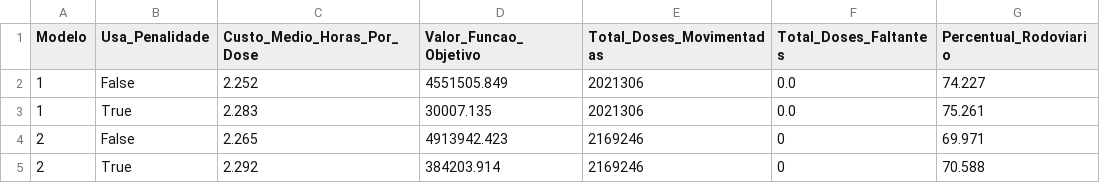
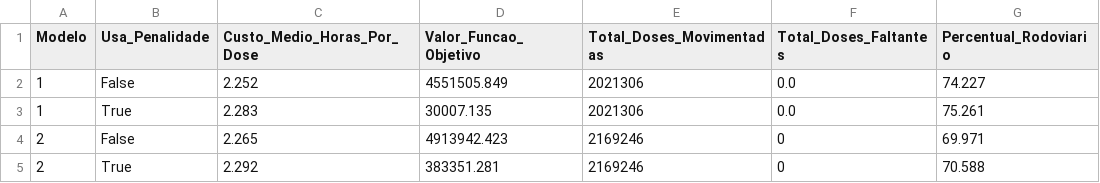
Before and after one commit to MatheusPercine/Optimizing_Vaccine_Distribution, a CSV file: Aplicacao_Gurobi_Python/resultados_caso_nacional/comparativo_modelos.csv, drawn as a sheet; only a part is shown; the diff names each change by its address in the sheet, - before the commit and + after, or states it on an @@ line.

```diff
--- a/Aplicacao_Gurobi_Python/resultados_caso_nacional/comparativo_modelos.csv
+++ b/Aplicacao_Gurobi_Python/resultados_caso_nacional/comparativo_modelos.csv
-D5 (Valor_Funcao_Objetivo): 384203.914
+D5 (Valor_Funcao_Objetivo): 383351.281
```
Also changed, not shown: Aplicacao_Gurobi_Python/caso_nacional/expiracao_jv.csv, Aplicacao_Gurobi_Python/caso_nacional/oferta_o_inter.csv, 14 other files.
